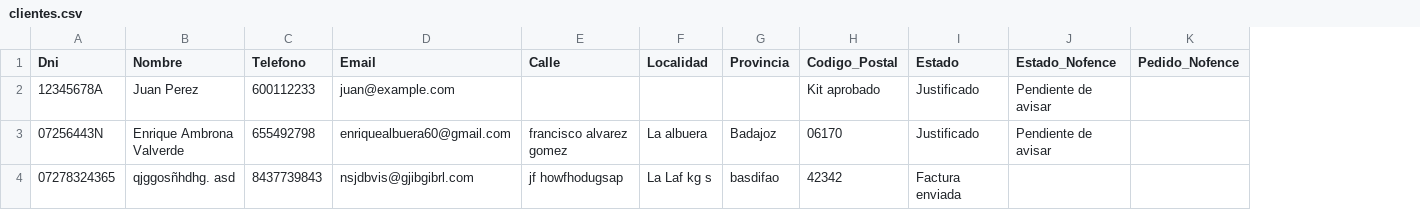
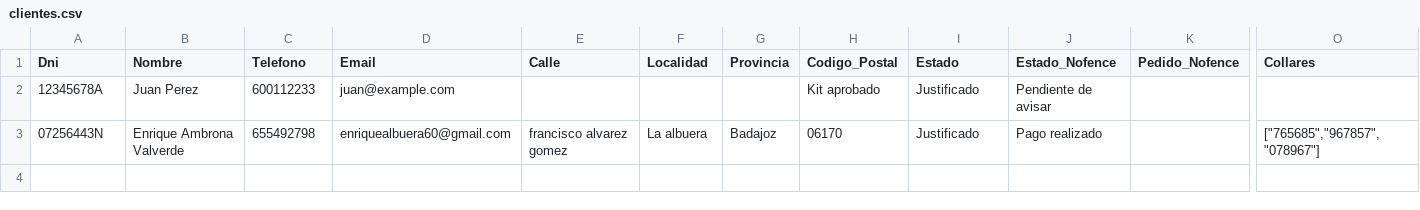
Before and after one commit to enriquesda/Control-Nofence, a CSV file: backend/data/clientes.csv, drawn as a sheet; only a part is shown, gaps mark what is left out; removed rows and columns are numbered as before the commit, all else as after; rows hold the shown columns only; the diff names each change by its address in the sheet, - before the commit and + after, or states it on an @@ line.

```diff
--- a/backend/data/clientes.csv
+++ b/backend/data/clientes.csv
+column O (Collares), row 3: ["765685","967857","078967"]
-J3 (Estado_Nofence): Pendiente de avisar
+J3 (Estado_Nofence): Pago realizado
-row 4: 07278324365 | qjggosñhdhg. asd | 8437739843 | nsjdbvis@gjibgibrl.com | jf howfhodugsap | La Laf kg s | basdifao | 42342 | Factura enviada
```
Also changed, not shown: backend/data/acuerdos.csv, backend/data/facturas.csv, 4 other files.
